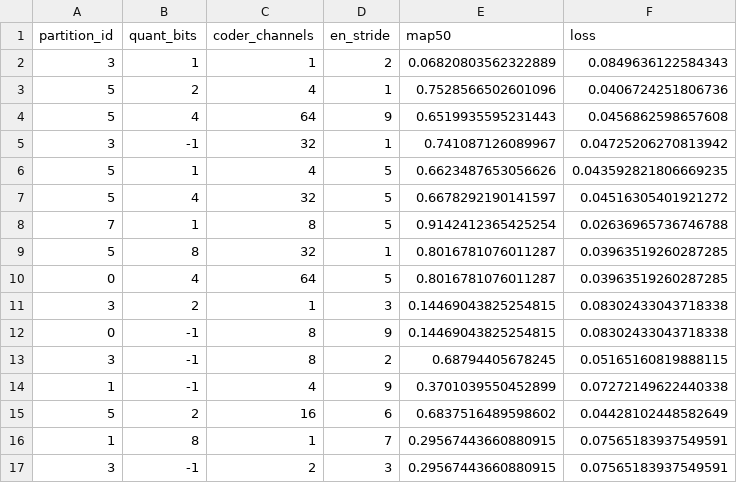
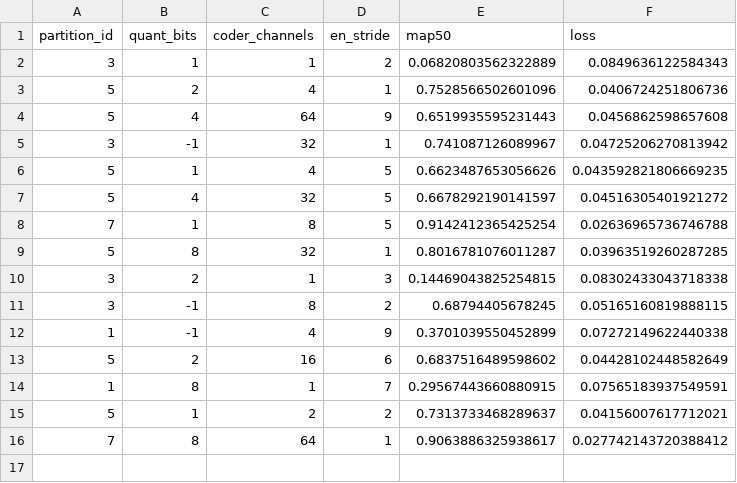
Before and after one commit to fairyw98/yolov5, a CSV file: database_1221.csv, drawn as a sheet; removed rows and columns are numbered as before the commit, all else as after; the diff names each change by its address in the sheet, - before the commit and + after, or states it on an @@ line.

```diff
--- a/database_1221.csv
+++ b/database_1221.csv
-row 10: 0 | 4 | 64 | 5 | 0.8016781076011287 | 0.03963519260287285
-row 12: 0 | -1 | 8 | 9 | 0.14469043825254815 | 0.08302433043718338
-row 17: 3 | -1 | 2 | 3 | 0.29567443660880915 | 0.07565183937549591
+row 15: 5 | 1 | 2 | 2 | 0.7313733468289637 | 0.04156007617712021
+row 16: 7 | 8 | 64 | 1 | 0.9063886325938617 | 0.027742143720388412
```
Also changed, not shown: 7 other files.
